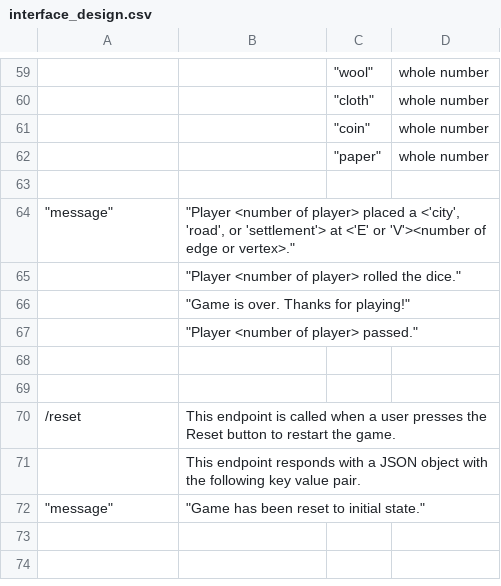
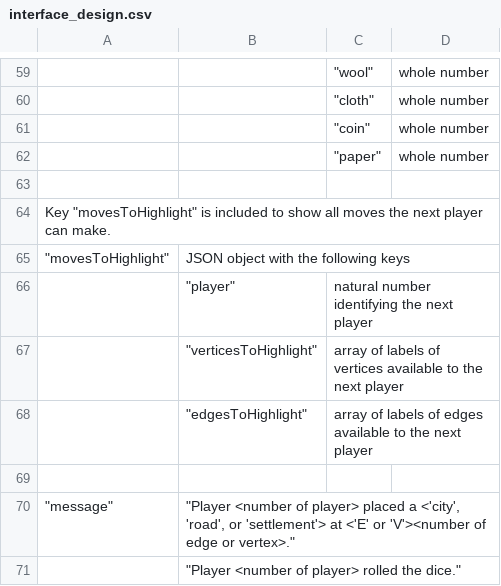
Before and after one commit to tslever/Settlers_Of_Catan, a CSV file: back_end/interface_design.csv, drawn as a sheet; only a part is shown, gaps mark what is left out; the shorter side is filled out with more unchanged rows; the diff names each change by its address in the sheet, - before the commit and + after, or states it on an @@ line.

Commit message:
Highlight possible moves of the next player.

```diff
--- a/back_end/interface_design.csv
+++ b/back_end/interface_design.csv
+row 64: Key "movesToHighlight" is included to show all moves the next player can make.
+row 65: "movesToHighlight" | JSON object with the following keys
+row 66:  | "player" | natural number identifying the next player
+row 67:  | "verticesToHighlight" | array of labels of vertices available to the next player
+row 68:  | "edgesToHighlight" | array of labels of edges available to the next player
+row 69: (empty)
```
Also changed, not shown: 5 other files.
